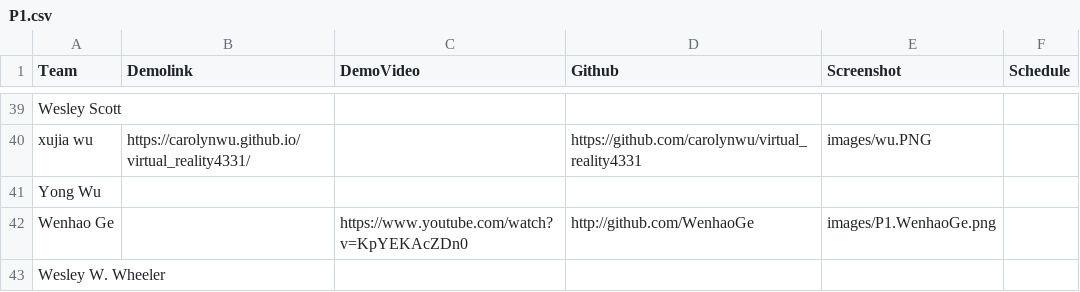
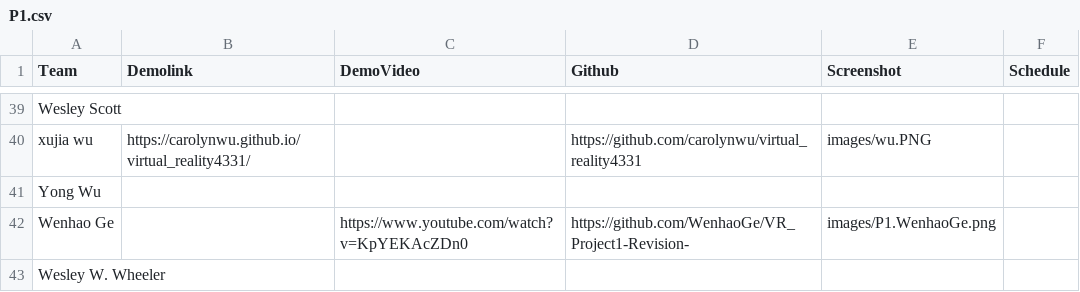
Before and after one commit to iDataVisualizationLab/5331Virtual-Reality, a CSV file: Projects/P1.csv, drawn as a sheet; only a part is shown, gaps mark what is left out.

Commit message:
udpate

```diff
--- a/Projects/P1.csv
+++ b/Projects/P1.csv
@@ -41,3 +41,3 @@ xujia wu,https://carolynwu.github.io/virtual_reality4331/,,https://github.com/ca
 Yong Wu,,,,,
-Wenhao Ge,,https://www.youtube.com/watch?v=KpYEKAcZDn0,http://github.com/WenhaoGe,images/P1.WenhaoGe.png,
+Wenhao Ge,,https://www.youtube.com/watch?v=KpYEKAcZDn0,https://github.com/WenhaoGe/VR_Project1-Revision-,images/P1.WenhaoGe.png,
 Wesley W. Wheeler,,,,,
```
